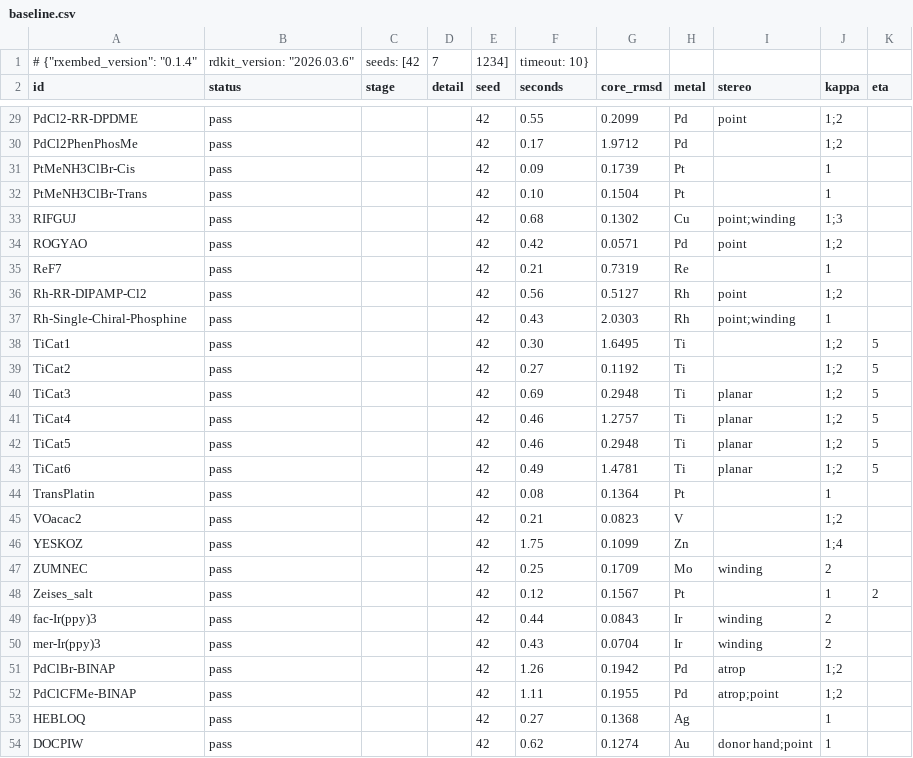
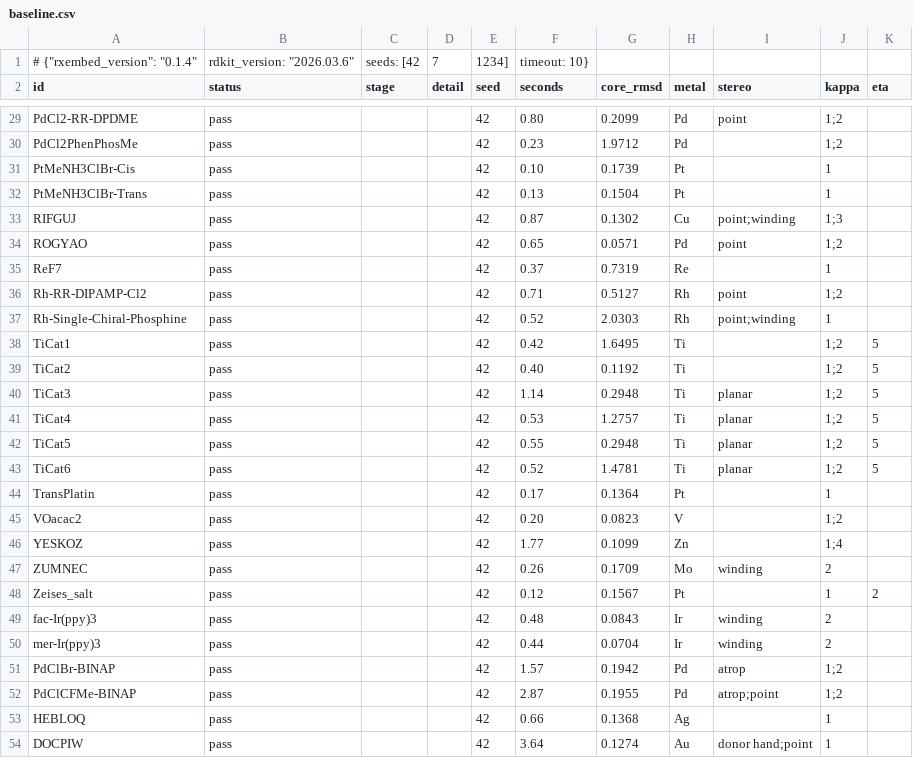
Before and after one commit to HenryTeahan/rxembed, a CSV file: benchmark/baseline.csv, drawn as a sheet; only a part is shown, gaps mark what is left out; the diff covers the shown part only; the diff names each change by its address in the sheet, - before the commit and + after, or states it on an @@ line.

```diff
--- a/benchmark/baseline.csv
+++ b/benchmark/baseline.csv
-F29 (seconds): 0.55
+F29 (seconds): 0.80
-F30 (seconds): 0.17
+F30 (seconds): 0.23
-F31 (seconds): 0.09
+F31 (seconds): 0.10
-F32 (seconds): 0.10
+F32 (seconds): 0.13
-F33 (seconds): 0.68
+F33 (seconds): 0.87
-F34 (seconds): 0.42
+F34 (seconds): 0.65
-F35 (seconds): 0.21
+F35 (seconds): 0.37
-F36 (seconds): 0.56
+F36 (seconds): 0.71
-F37 (seconds): 0.43
+F37 (seconds): 0.52
-F38 (seconds): 0.30
+F38 (seconds): 0.42
-F39 (seconds): 0.27
+F39 (seconds): 0.40
-F40 (seconds): 0.69
+F40 (seconds): 1.14
-F41 (seconds): 0.46
+F41 (seconds): 0.53
-F42 (seconds): 0.46
+F42 (seconds): 0.55
-F43 (seconds): 0.49
+F43 (seconds): 0.52
-F44 (seconds): 0.08
+F44 (seconds): 0.17
-F45 (seconds): 0.21
+F45 (seconds): 0.20
-F46 (seconds): 1.75
+F46 (seconds): 1.77
-F47 (seconds): 0.25
+F47 (seconds): 0.26
-F49 (seconds): 0.44
+F49 (seconds): 0.48
-F50 (seconds): 0.43
+F50 (seconds): 0.44
-F51 (seconds): 1.26
+F51 (seconds): 1.57
-F52 (seconds): 1.11
+F52 (seconds): 2.87
-F53 (seconds): 0.27
+F53 (seconds): 0.66
-F54 (seconds): 0.62
+F54 (seconds): 3.64
```
Also changed, not shown: 78 edited cells elsewhere in this file, 2 other files.
